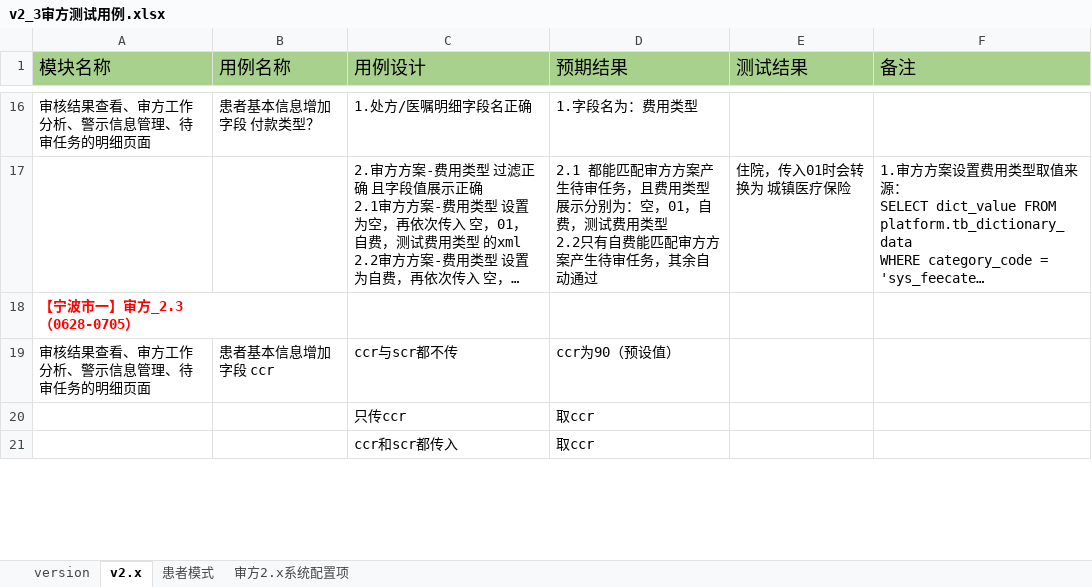
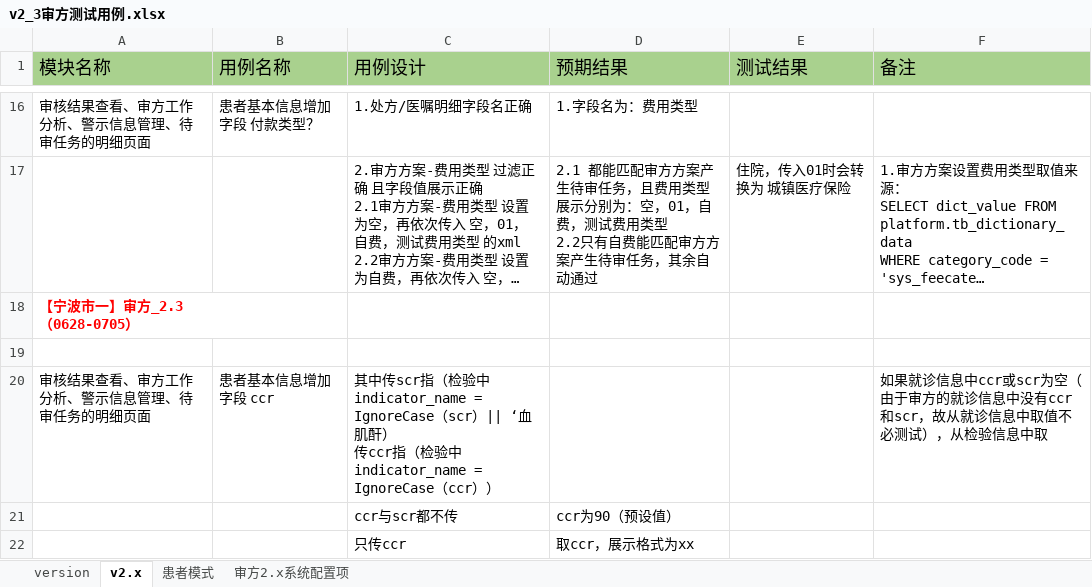
Before and after one commit to wmm0165/auditcenter_apitest, an Excel workbook: doc/v2_3审方测试用例.xlsx, sheet v2.x, drawn as a sheet; only a part is shown, gaps mark what is left out; long unchanged cells end in …; values as stored, in another font and other column widths than the file's, no borders; charts and pictures not drawn; removed rows and columns are numbered as before the commit, all else as after; ↵ is a line break in a cell; the diff covers the shown part only; the diff names each change by its address in the sheet, - before the commit and + after, or states it on an @@ line.

```diff
--- a/doc/v2_3审方测试用例.xlsx (sheet v2.x)
+++ b/doc/v2_3审方测试用例.xlsx (sheet v2.x)
+row 19: (empty)
-C20 (用例设计): ccr与scr都不传
+C20 (用例设计): 其中传scr指（检验中indicator_name = IgnoreCase（scr）|| ‘血肌酐） ↵ 传ccr指（检验中indicator_name = IgnoreCase（ccr））
-D20 (预期结果): ccr为90（预设值）
+D20 (预期结果): (empty)
-F20 (备注): (empty)
+F20 (备注): 如果就诊信息中ccr或scr为空（由于审方的就诊信息中没有ccr和scr，故从就诊信息中取值不必测试），从检验信息中取
+row 21:  |  | ccr与scr都不传 | ccr为90（预设值）
-D22 (预期结果): 取ccr
+D22 (预期结果): 取ccr，展示格式为xx
-row 21:  |  | ccr和scr都传入 | 取ccr
```
Also changed, not shown: 3 added rows and 1 removed row elsewhere in this sheet, charts or pictures, 7 other files.
